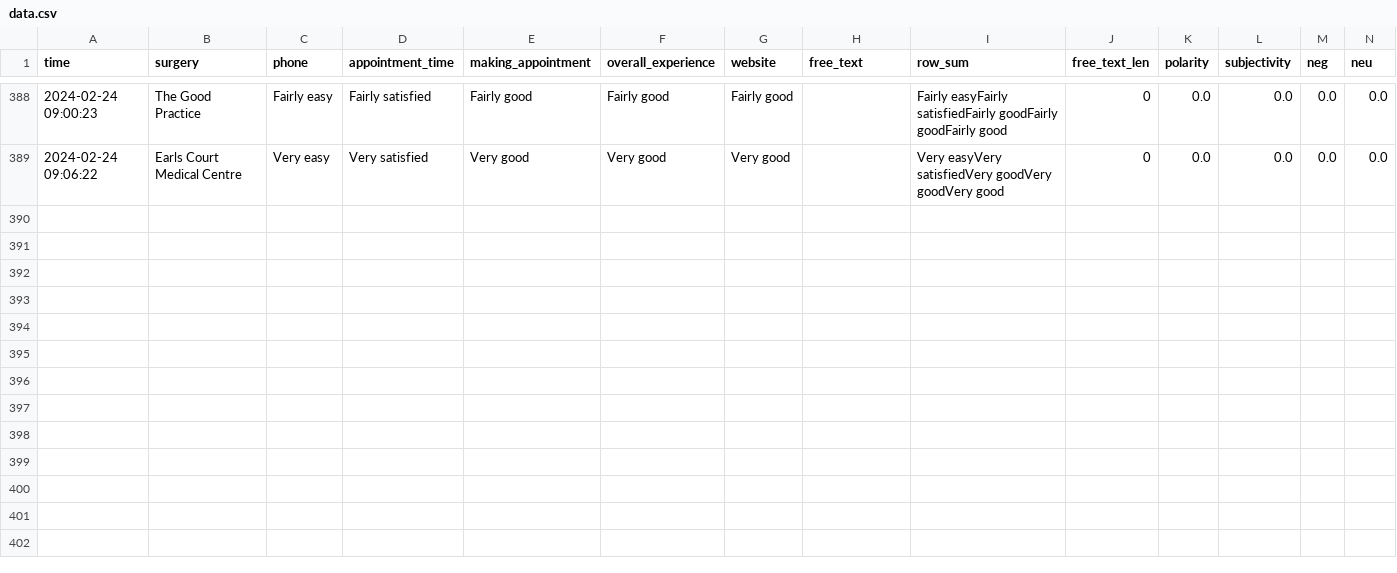
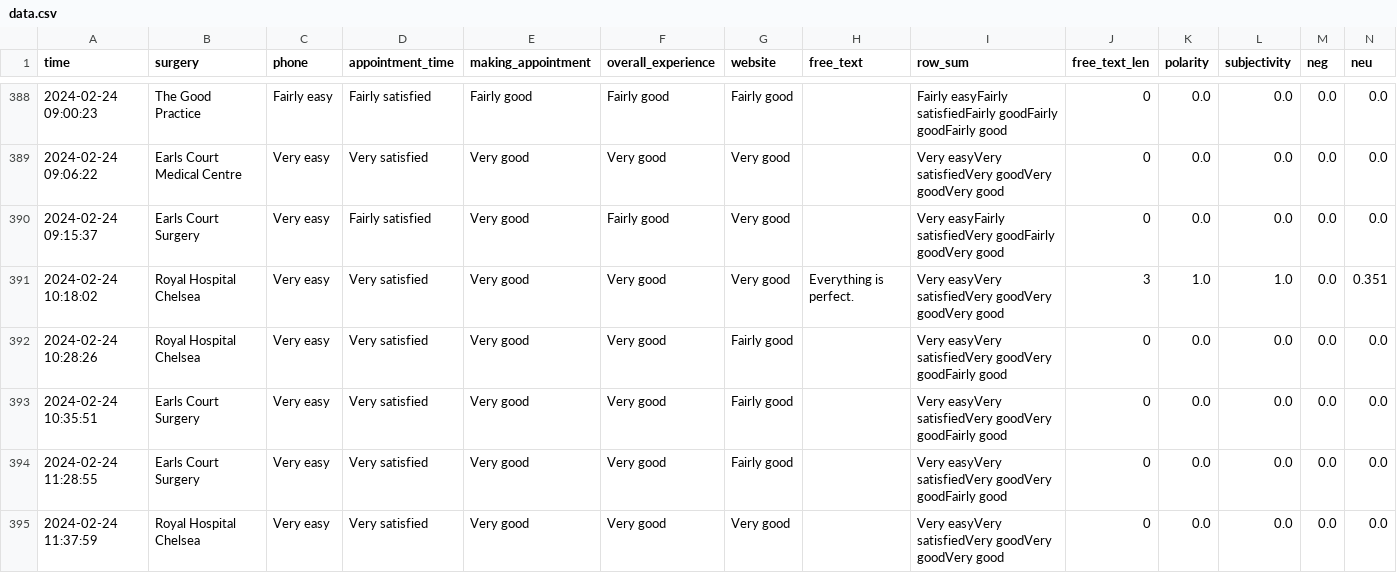
Before and after one commit to janduplessis883/gp-patient-survey, a CSV file: gp_patient_survey/data/data.csv, drawn as a sheet; only a part is shown, gaps mark what is left out; rows hold the shown columns only; the diff names each change by its address in the sheet, - before the commit and + after, or states it on an @@ line.

Commit message:
Automated commit via Python script - 2024-02-24 11:52

```diff
--- a/gp_patient_survey/data/data.csv
+++ b/gp_patient_survey/data/data.csv
+row 390: 2024-02-24 09:15:37 | Earls Court Surgery | Very easy | Fairly satisfied | Very good | Fairly good | Very good |  | Very easyFairly satisfiedVery goodFairly goodVery good | 0 | 0.0 | 0.0 | 0.0 | 0.0
+row 391: 2024-02-24 10:18:02 | Royal Hospital Chelsea | Very easy | Very satisfied | Very good | Very good | Very good | Everything is perfect. | Very easyVery satisfiedVery goodVery goodVery good | 3 | 1.0 | 1.0 | 0.0 | 0.351
+row 392: 2024-02-24 10:28:26 | Royal Hospital Chelsea | Very easy | Very satisfied | Very good | Very good | Fairly good |  | Very easyVery satisfiedVery goodVery goodFairly good | 0 | 0.0 | 0.0 | 0.0 | 0.0
+row 393: 2024-02-24 10:35:51 | Earls Court Surgery | Very easy | Very satisfied | Very good | Very good | Fairly good |  | Very easyVery satisfiedVery goodVery goodFairly good | 0 | 0.0 | 0.0 | 0.0 | 0.0
+row 394: 2024-02-24 11:28:55 | Earls Court Surgery | Very easy | Very satisfied | Very good | Very good | Fairly good |  | Very easyVery satisfiedVery goodVery goodFairly good | 0 | 0.0 | 0.0 | 0.0 | 0.0
+row 395: 2024-02-24 11:37:59 | Royal Hospital Chelsea | Very easy | Very satisfied | Very good | Very good | Very good |  | Very easyVery satisfiedVery goodVery goodVery good | 0 | 0.0 | 0.0 | 0.0 | 0.0
```
